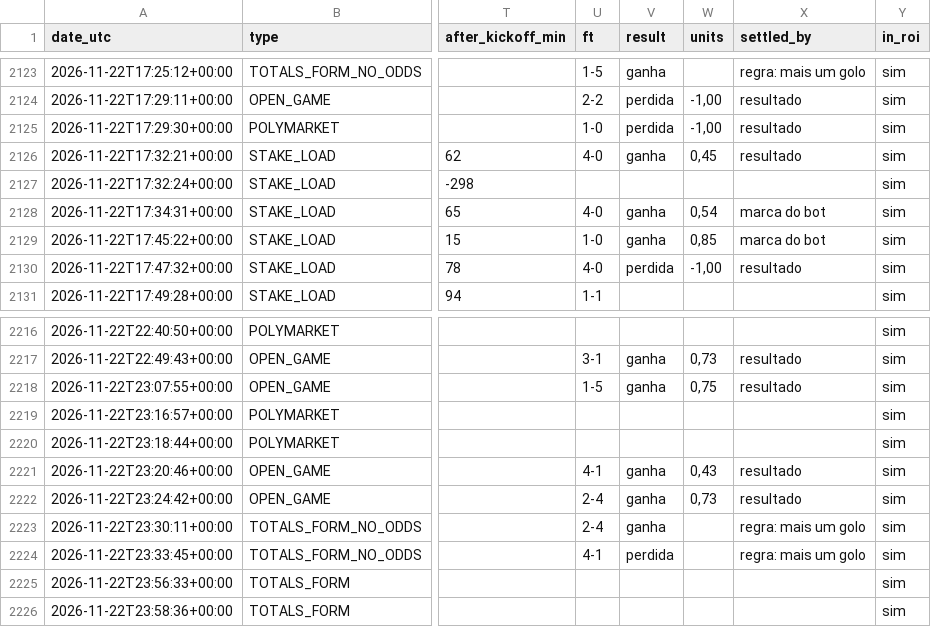
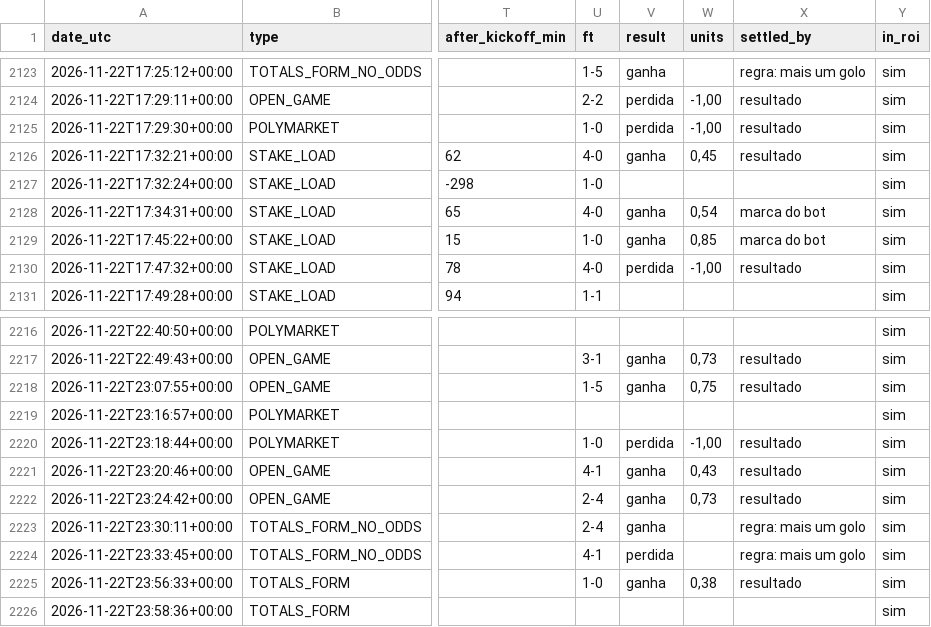
Before and after one commit to nunovinhas-creator/goal-roi, a CSV file: docs/bets.csv, drawn as a sheet; only a part is shown, gaps mark what is left out; the diff names each change by its address in the sheet, - before the commit and + after, or states it on an @@ line.

```diff
--- a/docs/bets.csv
+++ b/docs/bets.csv
-U2127 (ft): (empty)
+U2127 (ft): 1-0
-U2220 (ft): (empty)
+U2220 (ft): 1-0
-V2220 (result): (empty)
+V2220 (result): perdida
-W2220 (units): (empty)
+W2220 (units): -1,00
-X2220 (settled_by): (empty)
+X2220 (settled_by): resultado
-U2225 (ft): (empty)
+U2225 (ft): 1-0
-V2225 (result): (empty)
+V2225 (result): ganha
-W2225 (units): (empty)
+W2225 (units): 0,38
-X2225 (settled_by): (empty)
+X2225 (settled_by): resultado
```
Also changed, not shown: 5 other files.
